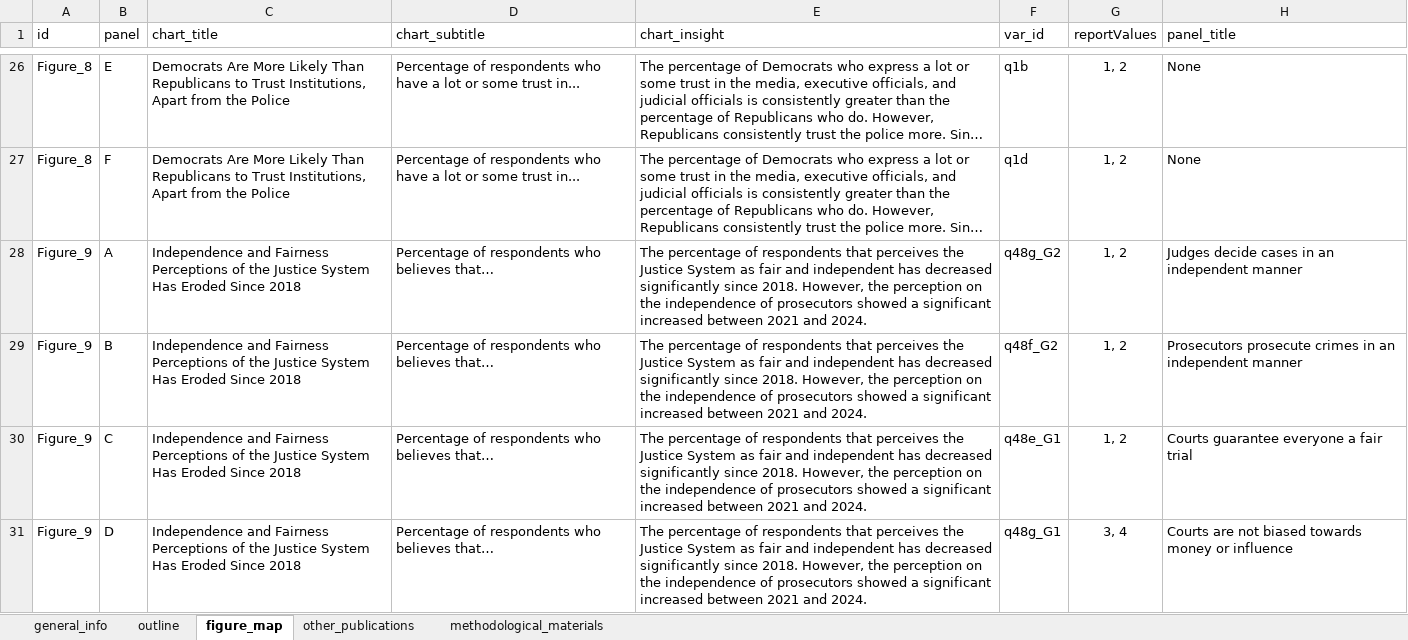
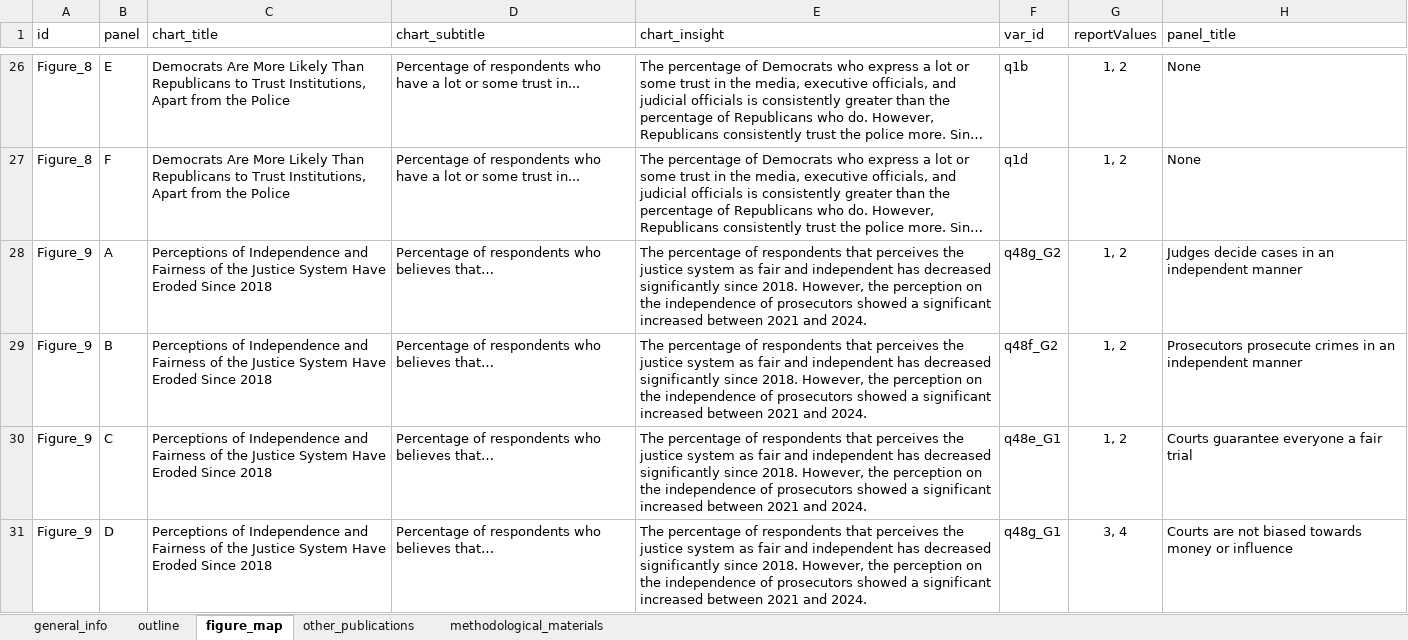
Before and after one commit to WJP-DAU/USA-report-2024, an Excel workbook: report_outline.xlsx, sheet figure_map, drawn as a sheet; only a part is shown, gaps mark what is left out; long unchanged cells end in …; values as stored, in another font and other column widths than the file's, no borders; table styles not drawn; the diff covers the shown part only; the diff names each change by its address in the sheet, - before the commit and + after, or states it on an @@ line.

```diff
--- a/report_outline.xlsx (sheet figure_map)
+++ b/report_outline.xlsx (sheet figure_map)
-C28:C31 (chart_title): Independence and Fairness Perceptions of the Justice System Has Eroded Since…
+C28:C31 (chart_title): Perceptions of Independence and Fairness of the Justice System Have Eroded Since…
-E28:E31 (chart_insight): …perceives the Justice System as fair…
+E28:E31 (chart_insight): …perceives the justice system as fair…
```
Also changed, not shown: 15 edited cells and cell formats elsewhere in this sheet, sheet other_publications, sheet methodological_materials, 18 other files.
